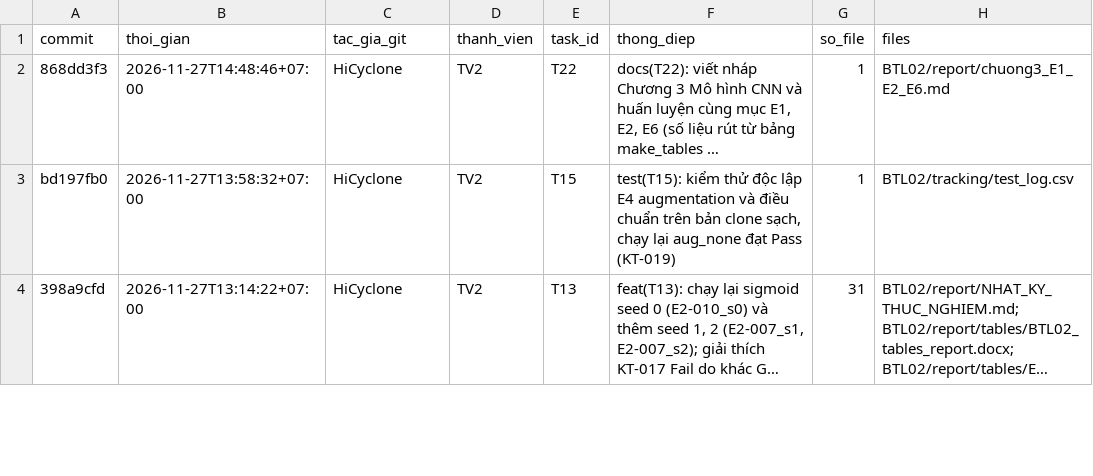
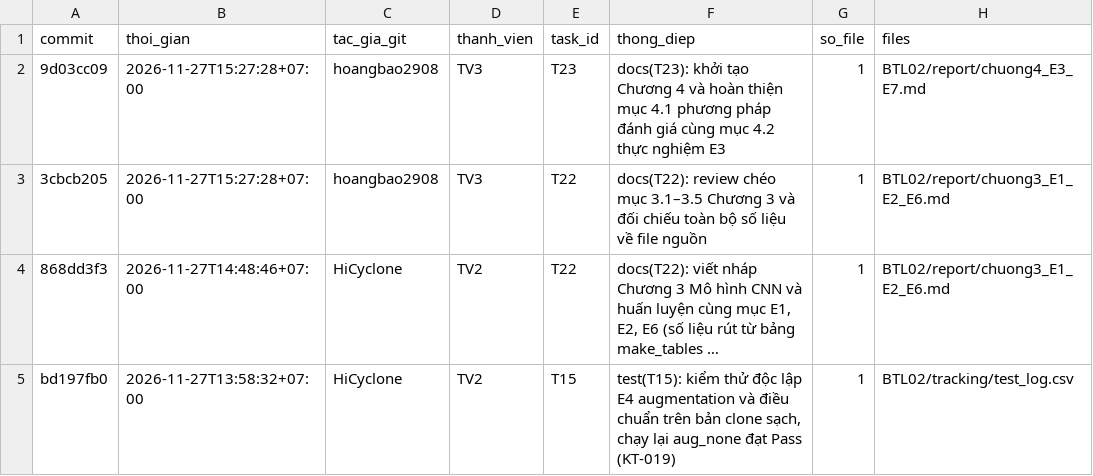
Before and after one commit to lpnHai2005/DeepLearning_Group, a CSV file: BTL02/tracking/activity_log.csv, drawn as a sheet; only a part is shown; the shorter side is filled out with more unchanged rows; long unchanged cells end in …; the diff names each change by its address in the sheet, - before the commit and + after, or states it on an @@ line.

```diff
--- a/BTL02/tracking/activity_log.csv
+++ b/BTL02/tracking/activity_log.csv
+row 2: 9d03cc09 | 2026-11-27T15:27:28+07:00 | hoangbao2908 | TV3 | T23 | docs(T23): khởi tạo Chương 4 và hoàn thiện mục 4.1 phương pháp đánh giá cùng mục 4.2 thực nghiệm E3 | 1 | BTL02/report/chuong4_E3_E7.md
+row 3: 3cbcb205 | 2026-11-27T15:27:28+07:00 | hoangbao2908 | TV3 | T22 | docs(T22): review chéo mục 3.1–3.5 Chương 3 và đối chiếu toàn bộ số liệu về file nguồn | 1 | BTL02/report/chuong3_E1_E2_E6.md
```
Also changed, not shown: BTL02/tracking/tasks.csv.
